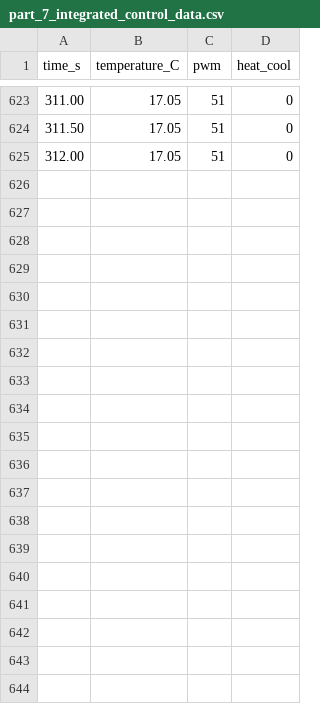
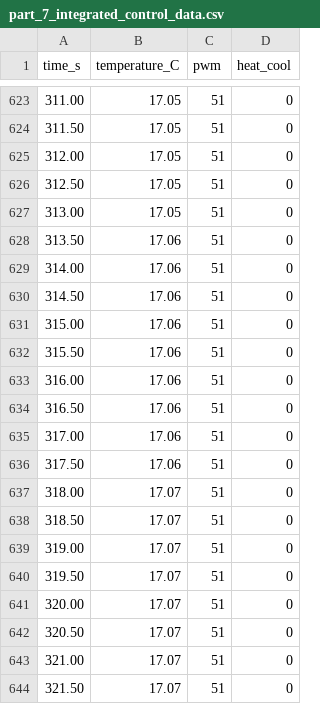
Before and after one commit to zhuyanheng/Phys39-teamR-X, a CSV file: Module_3/data/part_7_integrated_control_data.csv, drawn as a sheet; only a part is shown, gaps mark what is left out; the diff covers the shown part only; the diff names each change by its address in the sheet, - before the commit and + after, or states it on an @@ line.

Commit message:
Update part_7_integrated_control_data.csv

```diff
--- a/Module_3/data/part_7_integrated_control_data.csv
+++ b/Module_3/data/part_7_integrated_control_data.csv
+row 626: 312.50 | 17.05 | 51 | 0
+row 627: 313.00 | 17.05 | 51 | 0
+row 628: 313.50 | 17.06 | 51 | 0
+row 629: 314.00 | 17.06 | 51 | 0
+row 630: 314.50 | 17.06 | 51 | 0
+row 631: 315.00 | 17.06 | 51 | 0
+row 632: 315.50 | 17.06 | 51 | 0
+row 633: 316.00 | 17.06 | 51 | 0
+row 634: 316.50 | 17.06 | 51 | 0
+row 635: 317.00 | 17.06 | 51 | 0
+row 636: 317.50 | 17.06 | 51 | 0
+row 637: 318.00 | 17.07 | 51 | 0
+row 638: 318.50 | 17.07 | 51 | 0
+row 639: 319.00 | 17.07 | 51 | 0
+row 640: 319.50 | 17.07 | 51 | 0
+row 641: 320.00 | 17.07 | 51 | 0
+row 642: 320.50 | 17.07 | 51 | 0
+row 643: 321.00 | 17.07 | 51 | 0
+row 644: 321.50 | 17.07 | 51 | 0
```
Also changed, not shown: 16 added rows elsewhere in this file.
